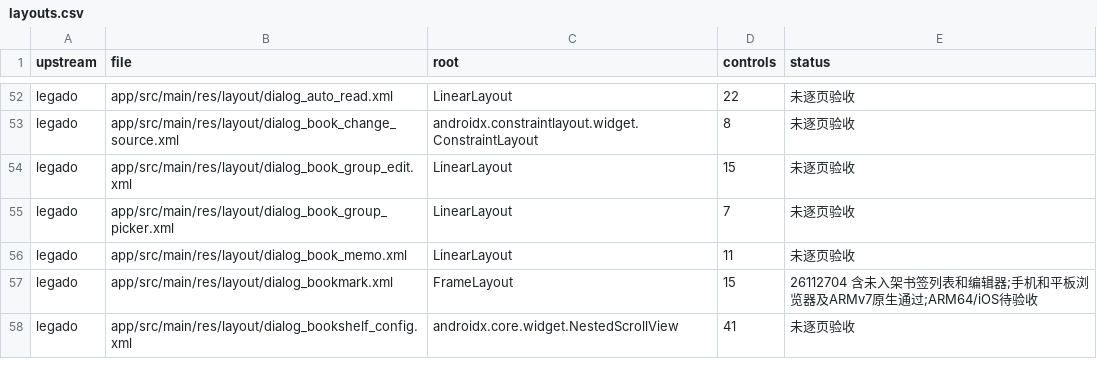
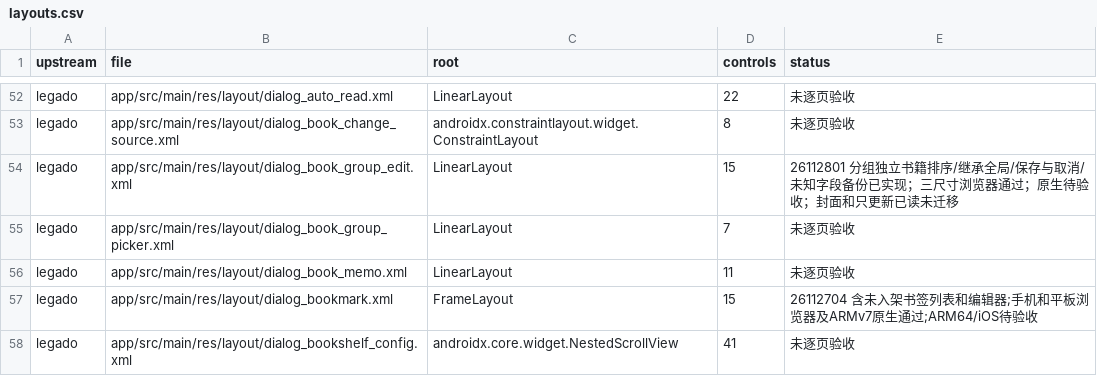
Before and after one commit to suixincrazy/legado-tauri, a CSV file: docs/audit/layouts.csv, drawn as a sheet; only a part is shown, gaps mark what is left out.

```diff
--- a/docs/audit/layouts.csv
+++ b/docs/audit/layouts.csv
@@ -53,3 +53,3 @@ legado,app/src/main/res/layout/dialog_auto_read.xml,LinearLayout,22,未逐页验
 legado,app/src/main/res/layout/dialog_book_change_source.xml,androidx.constraintlayout.widget.ConstraintLayout,8,未逐页验收
-legado,app/src/main/res/layout/dialog_book_group_edit.xml,LinearLayout,15,未逐页验收
+legado,app/src/main/res/layout/dialog_book_group_edit.xml,LinearLayout,15,26112801 分组独立书籍排序/继承全局/保存与取消/未知字段备份已实现；三尺寸浏览器通过；原生待验收；封面和只更新已读未迁移
 legado,app/src/main/res/layout/dialog_book_group_picker.xml,LinearLayout,7,未逐页验收
```
Also changed, not shown: 25 other files.
